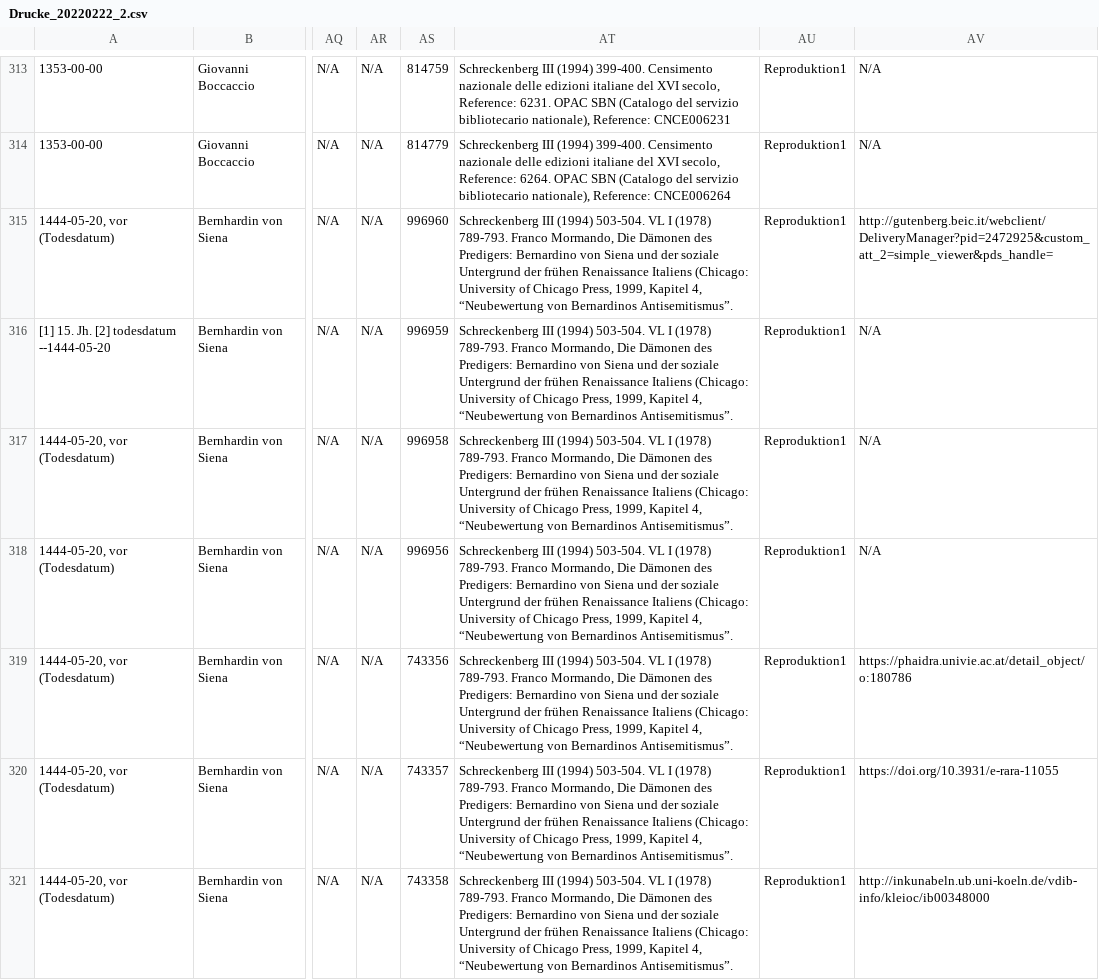
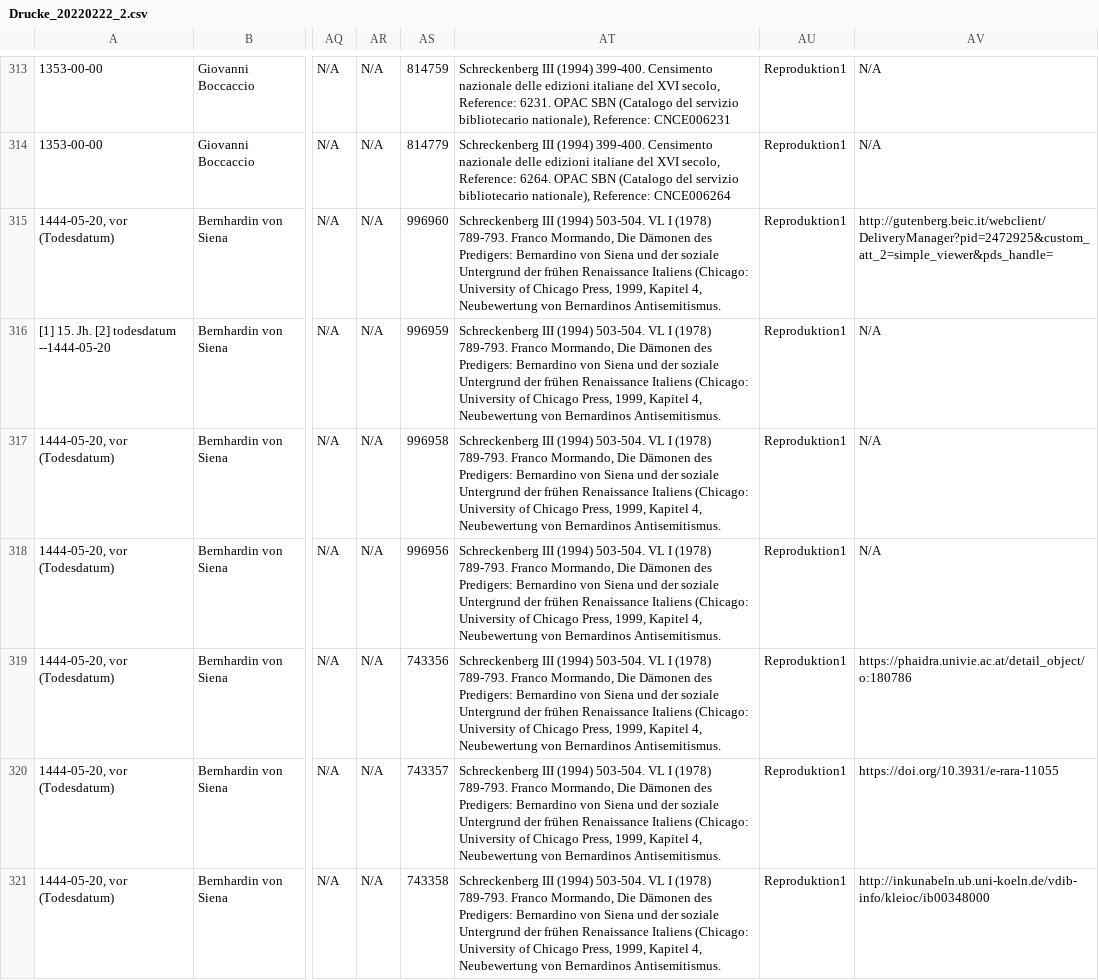
Before and after one commit to hallsteinsimone/ajd, a CSV file: Drucke_20220222_2.csv, drawn as a sheet; only a part is shown, gaps mark what is left out; the diff covers the shown part only; the diff names each change by its address in the sheet, - before the commit and + after, or states it on an @@ line.

Commit message:
Update Drucke_20220222_2.csv

```diff
--- a/Drucke_20220222_2.csv
+++ b/Drucke_20220222_2.csv
-AT315:AT321: …Kapitel 4, “Neubewertung von Bernardinos Antisemitismus”.
+AT315:AT321: …Kapitel 4, Neubewertung von Bernardinos Antisemitismus.
```
Also changed, not shown: 80 edited cells elsewhere in this file.
